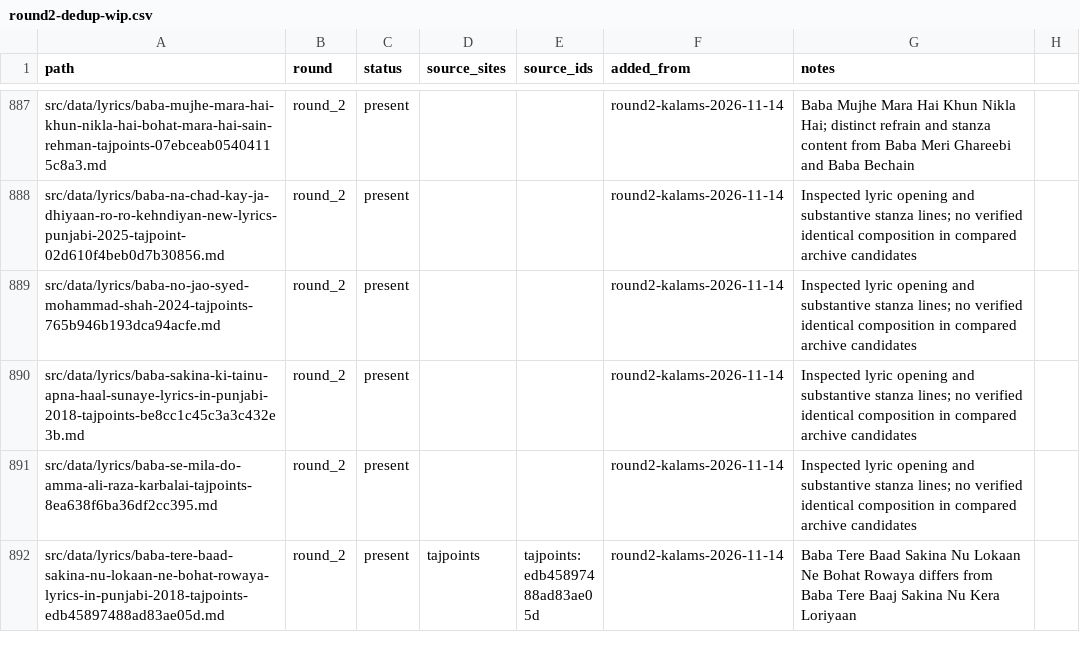
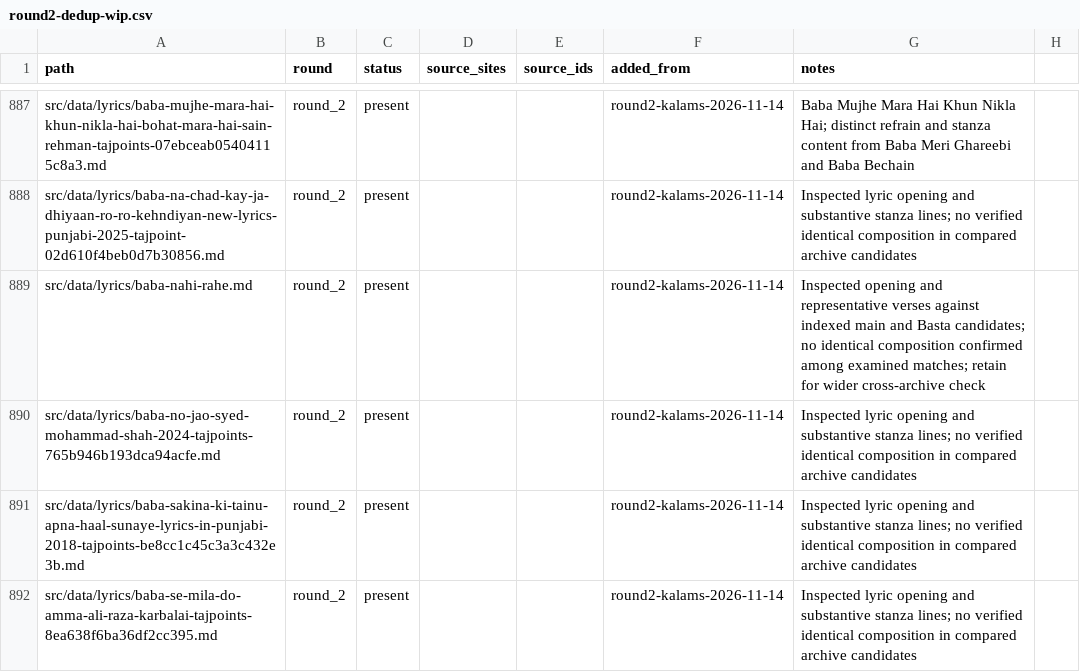
Before and after one commit to GhayurH/lyrics-site, a CSV file: audit/round2-dedup-wip.csv, drawn as a sheet; only a part is shown, gaps mark what is left out; the shorter side is filled out with more unchanged rows; the diff covers the shown part only; the diff names each change by its address in the sheet, - before the commit and + after, or states it on an @@ line.

Commit message:
Name 12 opaque kalam imports after their poem titles [skip ci]

```diff
--- a/audit/round2-dedup-wip.csv
+++ b/audit/round2-dedup-wip.csv
+row 889: src/data/lyrics/baba-nahi-rahe.md | round_2 | present |  |  | round2-kalams-2026-11-14 | Inspected opening and representative verses against indexed main and Basta candidates; no identical composition confirmed among examined matches; retain for wider cross-archive check
```
Also changed, not shown: 11 added rows and 12 removed rows elsewhere in this file, 12 other files.
